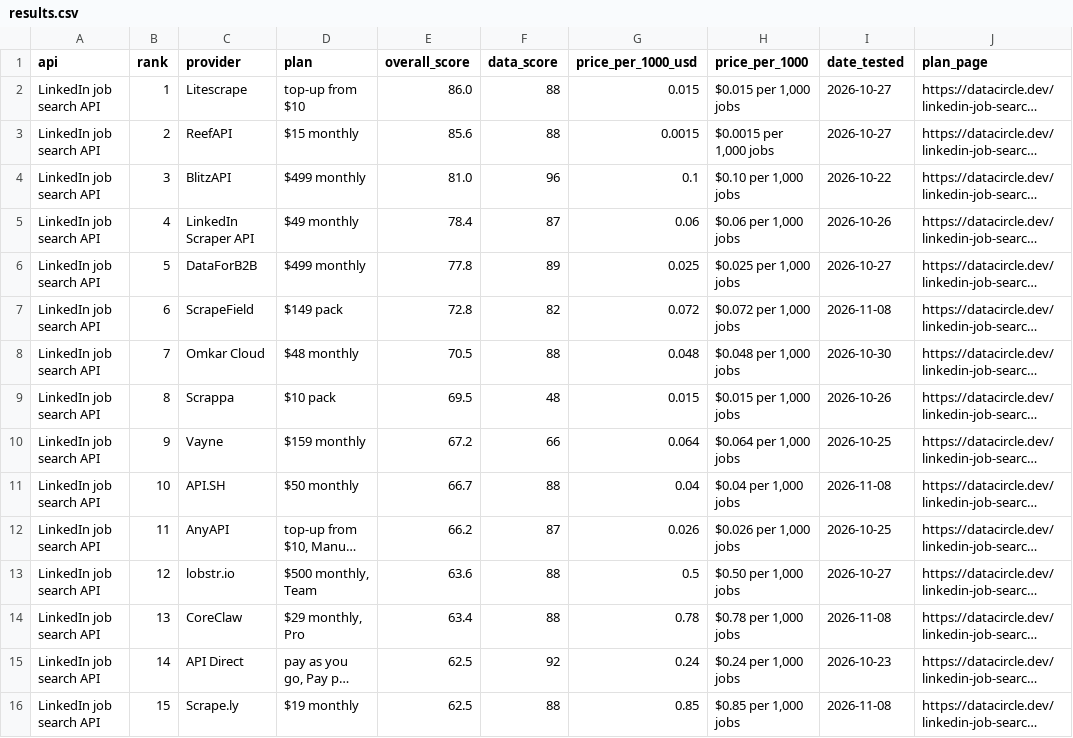
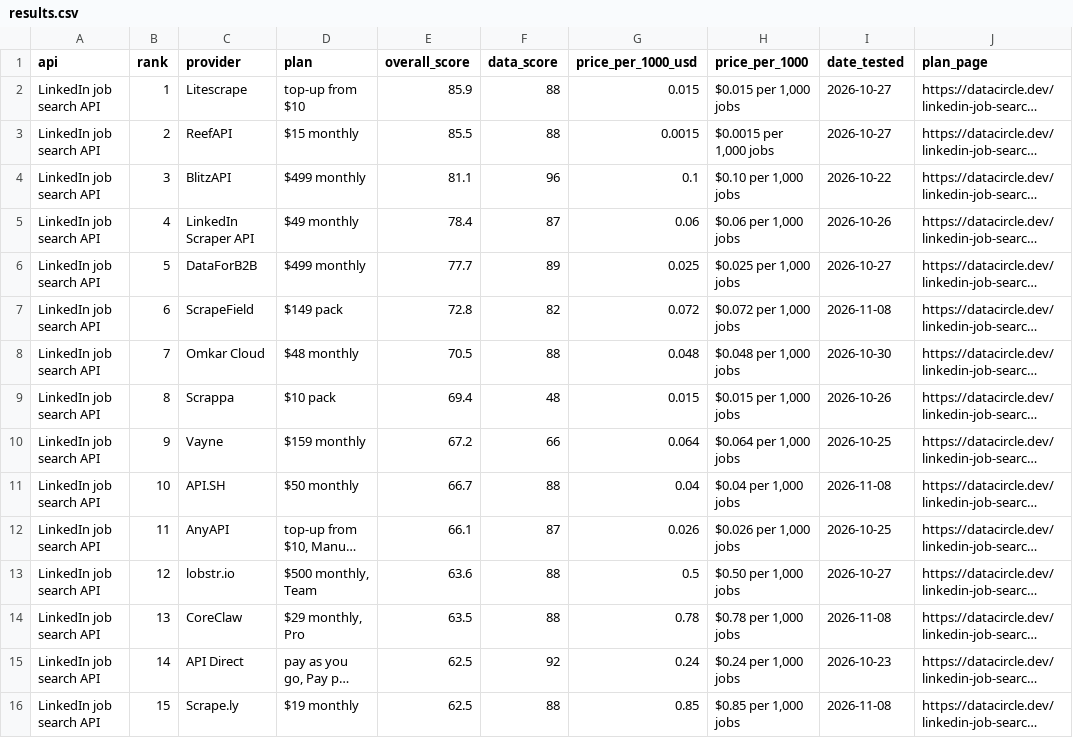
Before and after one commit to waynehamadi/best-linkedin-job-search-api, a CSV file: results.csv, drawn as a sheet; only a part is shown; long unchanged cells end in …; the diff covers the shown part only; the diff names each change by its address in the sheet, - before the commit and + after, or states it on an @@ line.

```diff
--- a/results.csv
+++ b/results.csv
-E2 (overall_score): 86.0
+E2 (overall_score): 85.9
-E3 (overall_score): 85.6
+E3 (overall_score): 85.5
-E4 (overall_score): 81.0
+E4 (overall_score): 81.1
-E6 (overall_score): 77.8
+E6 (overall_score): 77.7
-E9 (overall_score): 69.5
+E9 (overall_score): 69.4
-E12 (overall_score): 66.2
+E12 (overall_score): 66.1
-E14 (overall_score): 63.4
+E14 (overall_score): 63.5
```
Also changed, not shown: 19 edited cells elsewhere in this file, 1 other file.
